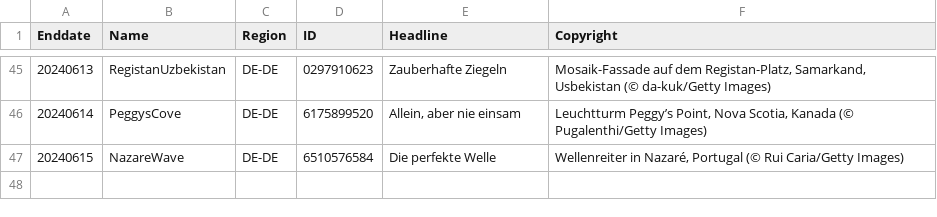
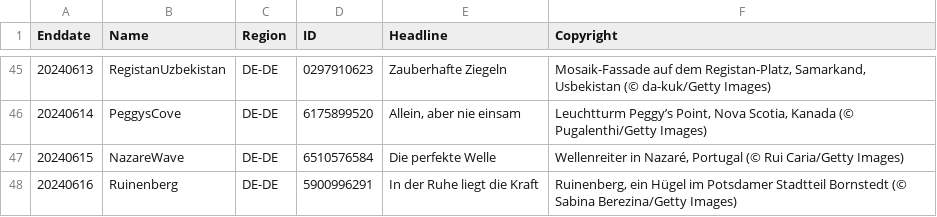
Before and after one commit to tauyoungsama/imageArchive, a CSV file: metadata/DE-DE.csv, drawn as a sheet; only a part is shown, gaps mark what is left out.

```diff
--- a/metadata/DE-DE.csv
+++ b/metadata/DE-DE.csv
@@ -47 +47,2 @@ Enddate,Name,Region,ID,Headline,Copyright
 20240615,NazareWave,DE-DE,6510576584,"Die perfekte Welle","Wellenreiter in Nazaré, Portugal (© Rui Caria/Getty Images)"
+20240616,Ruinenberg,DE-DE,5900996291,"In der Ruhe liegt die Kraft","Ruinenberg, ein Hügel im Potsdamer Stadtteil Bornstedt (© Sabina Berezina/Getty Images)"
```
Also changed, not shown: metadata/EN-CA.csv, metadata/EN-US.csv, 11 other files.
